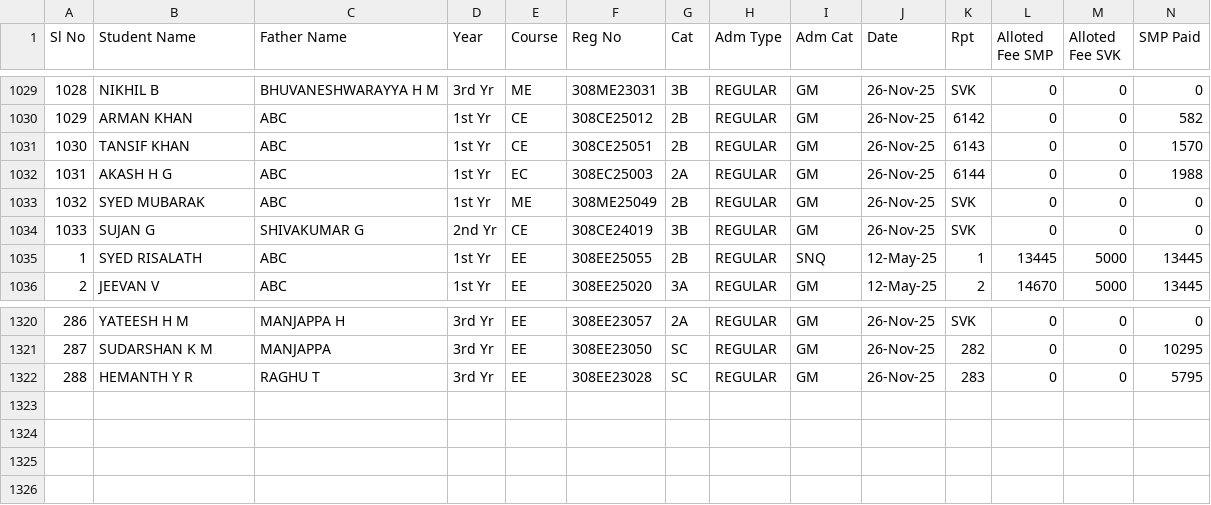
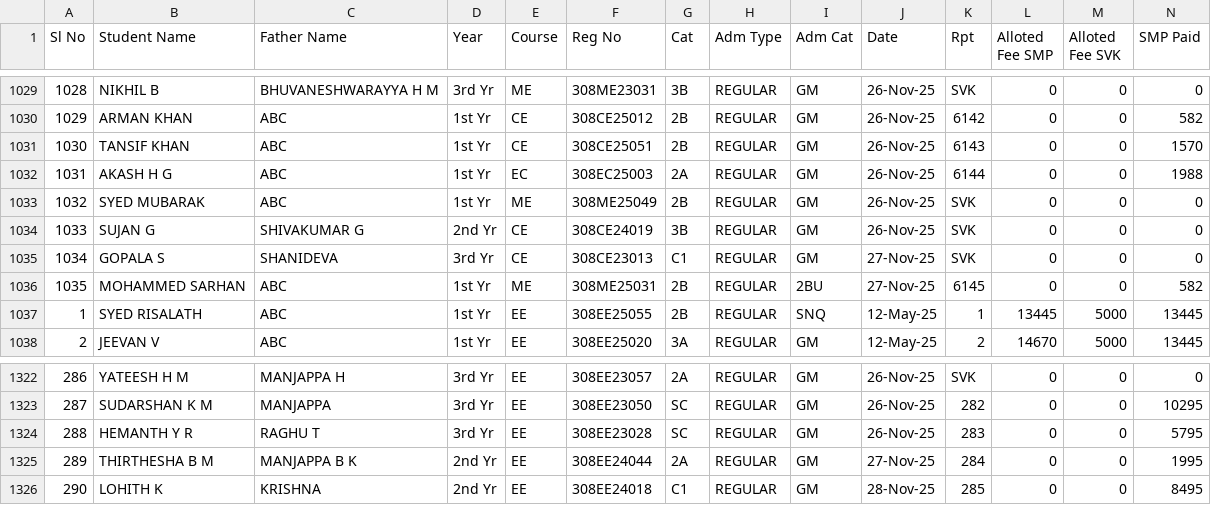
Before and after one commit to tejukargal/SMP-Admn-Stats_1-2025-26, a CSV file: students.csv, drawn as a sheet; only a part is shown, gaps mark what is left out; rows hold the shown columns only; the diff names each change by its address in the sheet, - before the commit and + after, or states it on an @@ line.

Commit message:
Add files via upload

```diff
--- a/students.csv
+++ b/students.csv
+row 1035: 1034 | GOPALA S | SHANIDEVA | 3rd Yr | CE | 308CE23013 | C1 | REGULAR | GM | 27-Nov-25 | SVK | 0 | 0 | 0
+row 1036: 1035 | MOHAMMED SARHAN | ABC | 1st Yr | ME | 308ME25031 | 2B | REGULAR | 2BU | 27-Nov-25 | 6145 | 0 | 0 | 582
+row 1325: 289 | THIRTHESHA B M | MANJAPPA B K | 2nd Yr | EE | 308EE24044 | 2A | REGULAR | GM | 27-Nov-25 | 284 | 0 | 0 | 1995
+row 1326: 290 | LOHITH K | KRISHNA | 2nd Yr | EE | 308EE24018 | C1 | REGULAR | GM | 28-Nov-25 | 285 | 0 | 0 | 8495
```
